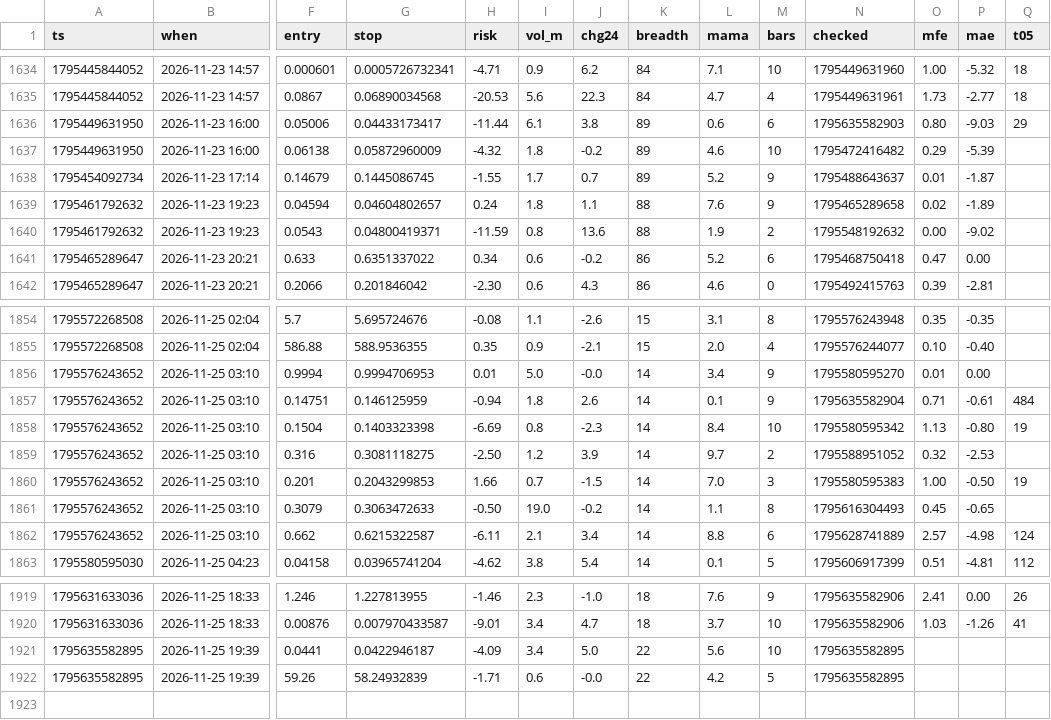
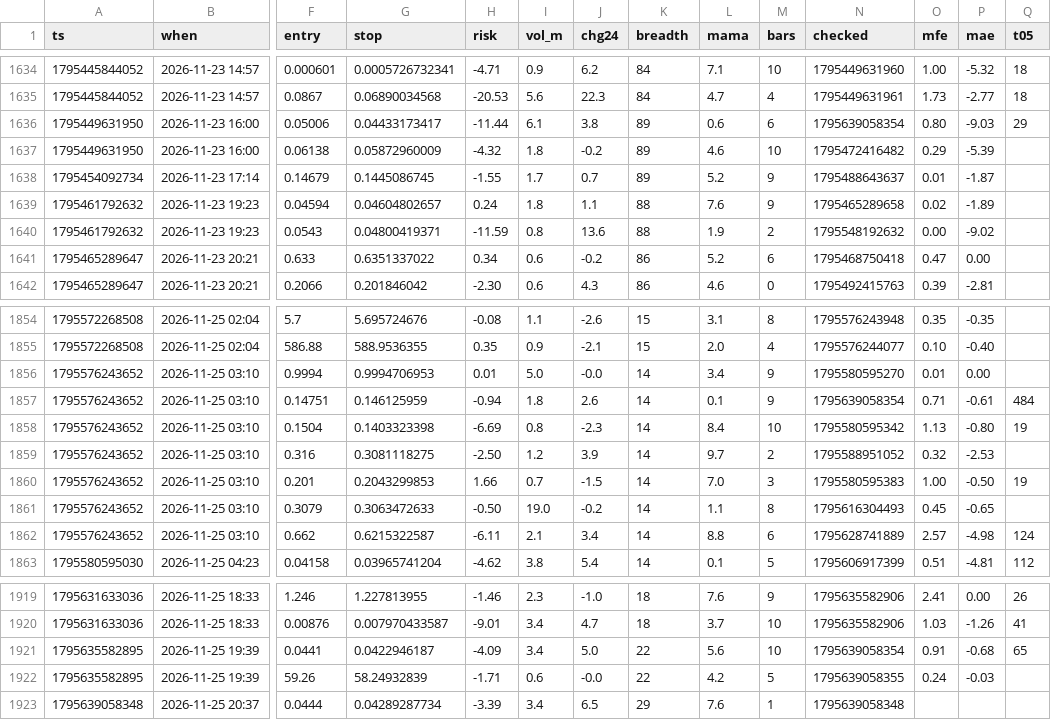
Before and after one commit to b3abderrahmane-lgtm/wissam, a CSV file: journal.csv, drawn as a sheet; only a part is shown, gaps mark what is left out; rows hold the shown columns only; the diff names each change by its address in the sheet, - before the commit and + after, or states it on an @@ line.

Commit message:
settings + journal [skip ci]

```diff
--- a/journal.csv
+++ b/journal.csv
-N1636 (checked): 1795635582903
+N1636 (checked): 1795639058354
-N1857 (checked): 1795635582904
+N1857 (checked): 1795639058354
-N1921 (checked): 1795635582895
+N1921 (checked): 1795639058354
-O1921 (mfe): (empty)
+O1921 (mfe): 0.91
-P1921 (mae): (empty)
+P1921 (mae): -0.68
-Q1921 (t05): (empty)
+Q1921 (t05): 65
-N1922 (checked): 1795635582895
+N1922 (checked): 1795639058355
-O1922 (mfe): (empty)
+O1922 (mfe): 0.24
-P1922 (mae): (empty)
+P1922 (mae): -0.03
+row 1923: 1795639058348 | 2026-11-25 20:37 | 0.0444 | 0.04289287734 | -3.39 | 3.4 | 6.5 | 29 | 7.6 | 1 | 1795639058348
```
